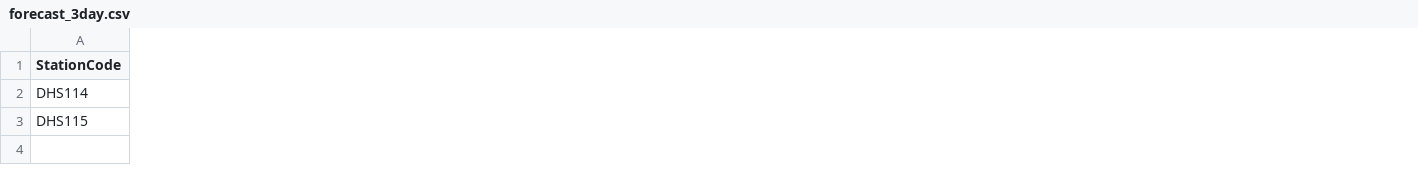
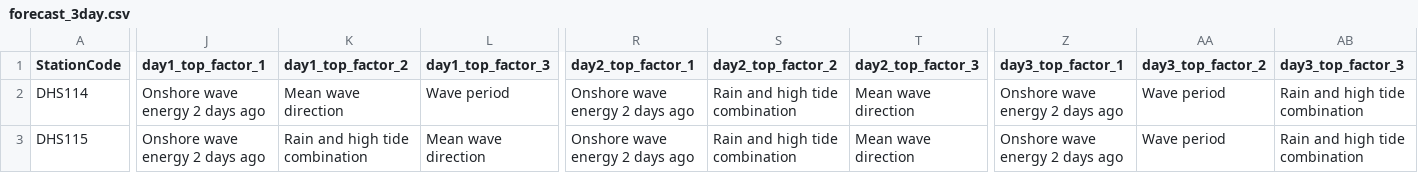
Before and after one commit to eymoney13/hermosa-pilot-dashboard, a CSV file: public/data/hermosa/forecast_3day.csv, drawn as a sheet; only a part is shown, gaps mark what is left out; the diff covers the shown part only; the diff names each change by its address in the sheet, - before the commit and + after, or states it on an @@ line.

```diff
--- a/public/data/hermosa/forecast_3day.csv
+++ b/public/data/hermosa/forecast_3day.csv
+column J (day1_top_factor_1), rows 2-3: Onshore wave energy 2 days ago | Onshore wave energy 2 days ago
+column K (day1_top_factor_2), rows 2-3: Mean wave direction | Rain and high tide combination
+column L (day1_top_factor_3), rows 2-3: Wave period | Mean wave direction
+column R (day2_top_factor_1), rows 2-3: Onshore wave energy 2 days ago | Onshore wave energy 2 days ago
+column S (day2_top_factor_2), rows 2-3: Rain and high tide combination | Rain and high tide combination
+column T (day2_top_factor_3), rows 2-3: Mean wave direction | Mean wave direction
+column Z (day3_top_factor_1), rows 2-3: Onshore wave energy 2 days ago | Onshore wave energy 2 days ago
+column AA (day3_top_factor_2), rows 2-3: Wave period | Wave period
+column AB (day3_top_factor_3), rows 2-3: Rain and high tide combination | Rain and high tide combination
```
Also changed, not shown: 6 edited cells elsewhere in this file, public/data/hermosa/history_3day.csv, public/data/manhattan/forecast_3day.csv, 6 other files.
